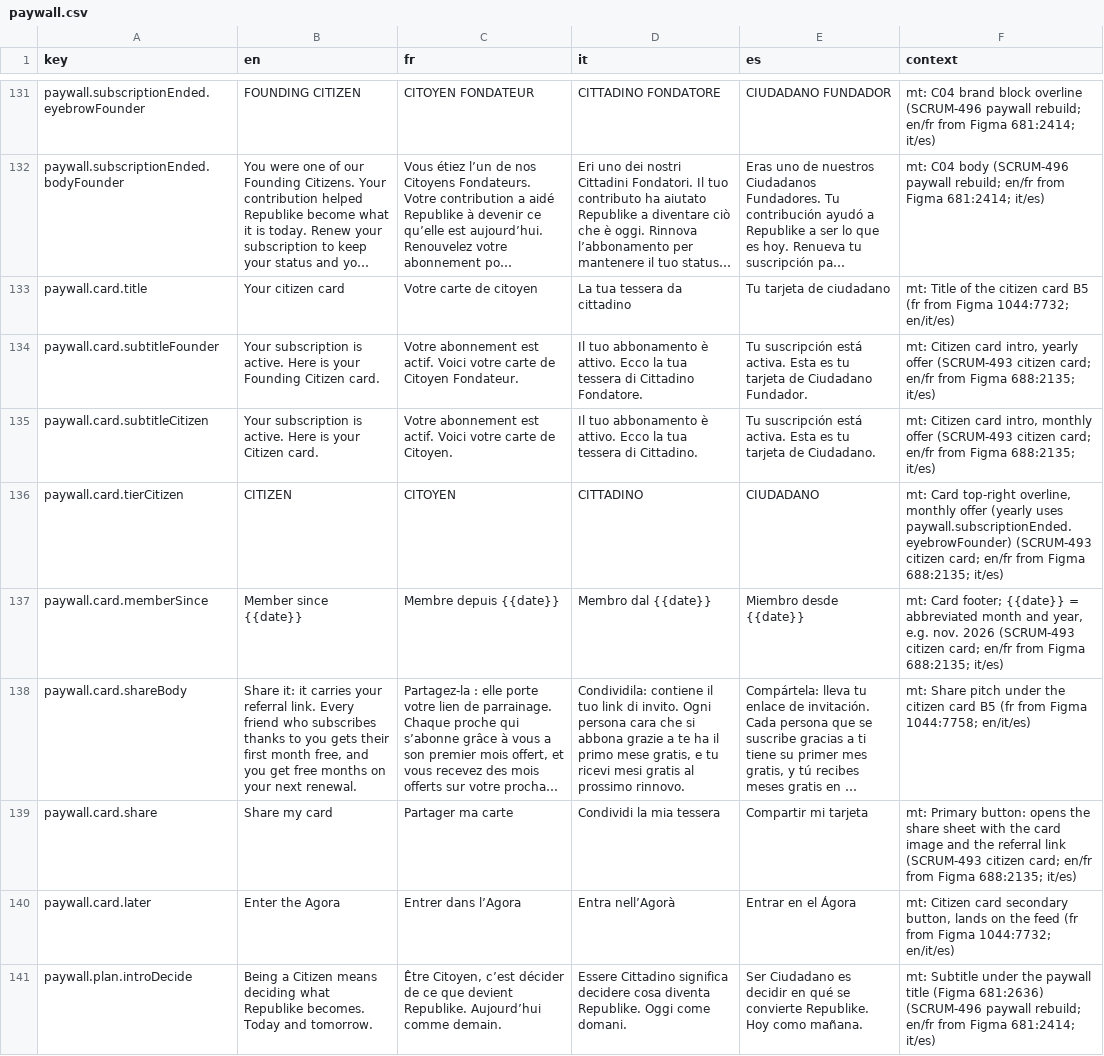
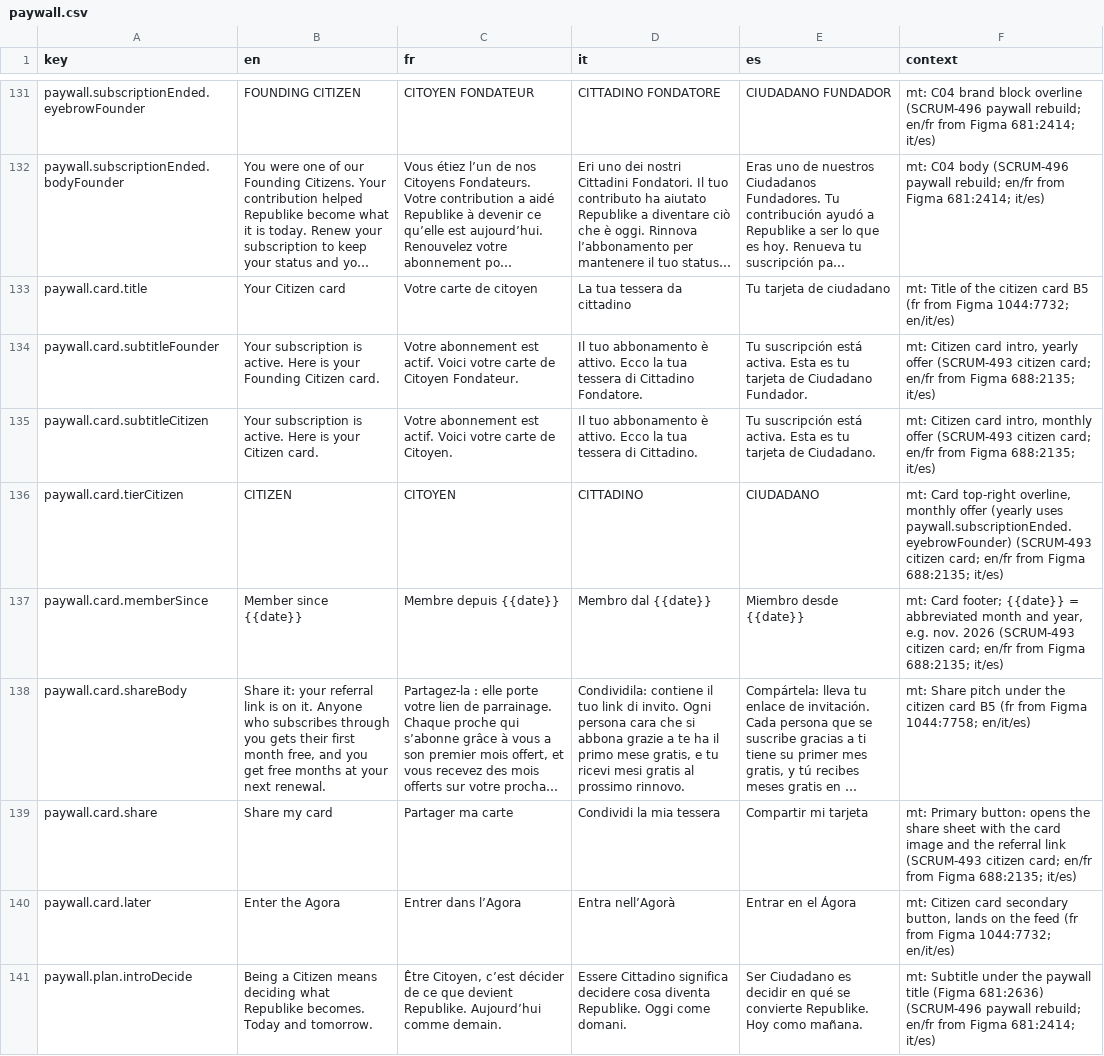
Before and after one commit to RepublikeIO/republike-tech, a CSV file: native/i18n/paywall.csv, drawn as a sheet; only a part is shown, gaps mark what is left out; long unchanged cells end in …; the diff covers the shown part only; the diff names each change by its address in the sheet, - before the commit and + after, or states it on an @@ line.

Commit message:
i18n: paywall string table, login limit and password errors, A07 / B06 copy
Applies the SCRUM-496 18 Nov FR/EN table: referral sheet, P4, S13 banner
and store line, B2 / B4 / S3 with Apple Account wording, S2, C04 Founder
box and body, C06 renewal / end date and payment banner, V1 / V2 English,
Founding Citizen instead of Founder, Try again instead of Retry. Adds the
TOO_MANY_ATTEMPTS and password-rule errors (SCRUM-520), A07 Un instant /
expired link and the B06 placeholder (SCRUM-514), and curly apostrophes
in every French string.

```diff
--- a/native/i18n/paywall.csv
+++ b/native/i18n/paywall.csv
-B133 (en): Your citizen card
+B133 (en): Your Citizen card
-B138 (en): Share it: it carries your referral link. Every friend who subscribes thanks to you gets their first month free, and you get free months on your next…
+B138 (en): Share it: your referral link is on it. Anyone who subscribes through you gets their first month free, and you get free months at your next…
```
Also changed, not shown: 12 added rows and 49 edited cells elsewhere in this file, native/i18n/auth.csv, native/i18n/common.csv, 8 other files.
